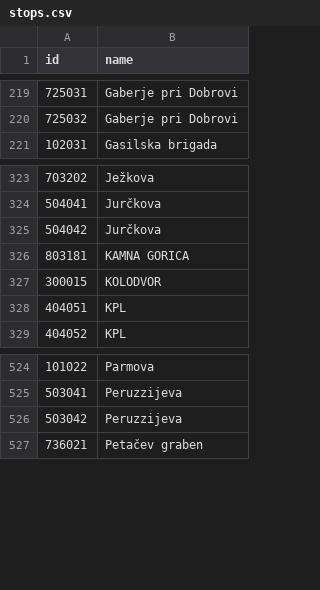
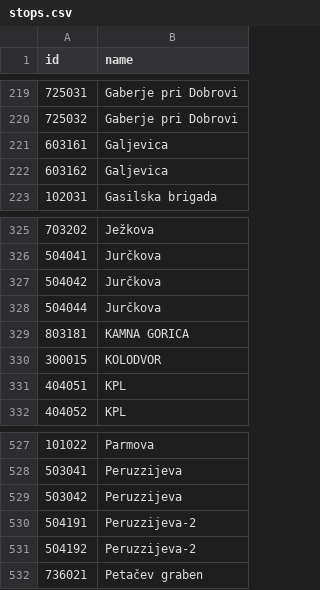
Before and after one commit to openstreetmap-si/bus-routes-osm-lpp, a CSV file: data/lpp/stops.csv, drawn as a sheet; only a part is shown, gaps mark what is left out.

```diff
--- a/data/lpp/stops.csv
+++ b/data/lpp/stops.csv
@@ -220,2 +220,4 @@
 725032,Gaberje pri Dobrovi
+603161,Galjevica
+603162,Galjevica
 102031,Gasilska brigada
@@ -325,2 +327,3 @@
 504042,Jurčkova
+504044,Jurčkova
 803181,KAMNA GORICA
@@ -526,2 +529,4 @@
 503042,Peruzzijeva
+504191,Peruzzijeva-2
+504192,Peruzzijeva-2
 736021,Petačev graben
```
